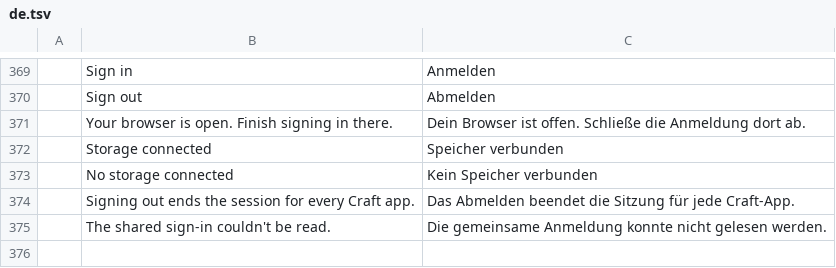
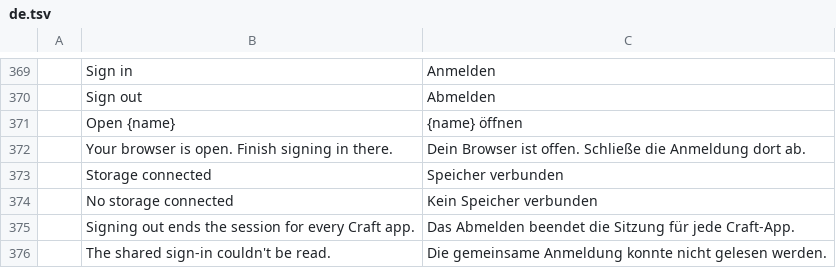
Before and after one commit to storytold/craft-launcher, a TSV file: crates/ui-egui/src/i18n/de.tsv, drawn as a sheet; only a part is shown, gaps mark what is left out; the diff names each change by its address in the sheet, - before the commit and + after, or states it on an @@ line.

```diff
--- a/crates/ui-egui/src/i18n/de.tsv
+++ b/crates/ui-egui/src/i18n/de.tsv
+row 371:  | Open {name} | {name} öffnen
```
Also changed, not shown: crates/ui-egui/src/i18n/cs.tsv, crates/ui-egui/src/i18n/hu.tsv, 12 other files.
